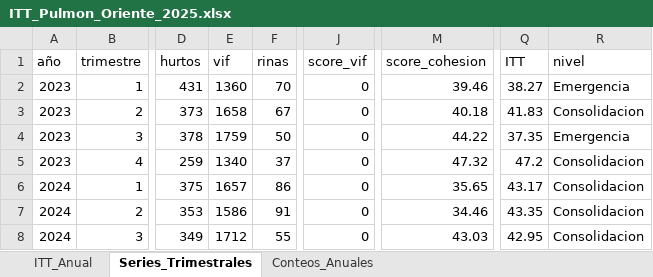
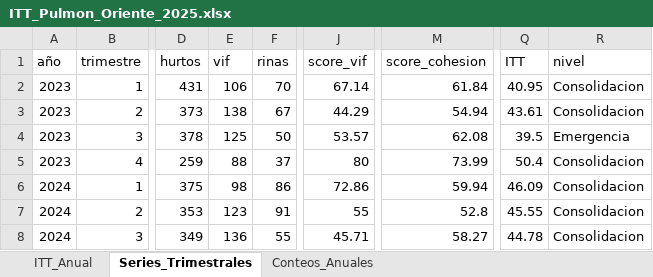
Before and after one commit to Pabandres85/Itt_repos_cali, an Excel workbook: outputs/IMAGENES_POR_ITT/itt_pulmon_oriente/ITT_Pulmon_Oriente_2025.xlsx, sheet Series_Trimestrales, drawn as a sheet; only a part is shown, gaps mark what is left out; values as stored, in another font and other column widths than the file's, no borders; the diff covers the shown part only; the diff names each change by its address in the sheet, - before the commit and + after, or states it on an @@ line.

```diff
--- a/outputs/IMAGENES_POR_ITT/itt_pulmon_oriente/ITT_Pulmon_Oriente_2025.xlsx (sheet Series_Trimestrales)
+++ b/outputs/IMAGENES_POR_ITT/itt_pulmon_oriente/ITT_Pulmon_Oriente_2025.xlsx (sheet Series_Trimestrales)
-E2 (vif): 1360
+E2 (vif): 106
-J2 (score_vif): 0
+J2 (score_vif): 67.14
-M2 (score_cohesion): 39.46
+M2 (score_cohesion): 61.84
-Q2 (ITT): 38.27
+Q2 (ITT): 40.95
-R2 (nivel): Emergencia
+R2 (nivel): Consolidacion
-E3 (vif): 1658
+E3 (vif): 138
-J3 (score_vif): 0
+J3 (score_vif): 44.29
-M3 (score_cohesion): 40.18
+M3 (score_cohesion): 54.94
-Q3 (ITT): 41.83
+Q3 (ITT): 43.61
-E4 (vif): 1759
+E4 (vif): 125
-J4 (score_vif): 0
+J4 (score_vif): 53.57
-M4 (score_cohesion): 44.22
+M4 (score_cohesion): 62.08
-Q4 (ITT): 37.35
+Q4 (ITT): 39.5
-E5 (vif): 1340
+E5 (vif): 88
-J5 (score_vif): 0
+J5 (score_vif): 80
-M5 (score_cohesion): 47.32
+M5 (score_cohesion): 73.99
-Q5 (ITT): 47.2
+Q5 (ITT): 50.4
-E6 (vif): 1657
+E6 (vif): 98
-J6 (score_vif): 0
+J6 (score_vif): 72.86
-M6 (score_cohesion): 35.65
+M6 (score_cohesion): 59.94
-Q6 (ITT): 43.17
+Q6 (ITT): 46.09
-E7 (vif): 1586
+E7 (vif): 123
-J7 (score_vif): 0
+J7 (score_vif): 55
-M7 (score_cohesion): 34.46
+M7 (score_cohesion): 52.8
-Q7 (ITT): 43.35
+Q7 (ITT): 45.55
-E8 (vif): 1712
+E8 (vif): 136
-J8 (score_vif): 0
+J8 (score_vif): 45.71
-M8 (score_cohesion): 43.03
+M8 (score_cohesion): 58.27
-Q8 (ITT): 42.95
+Q8 (ITT): 44.78
```
Also changed, not shown: 24 edited cells elsewhere in this sheet, sheet ITT_Anual, sheet Conteos_Anuales, 16 other files.
